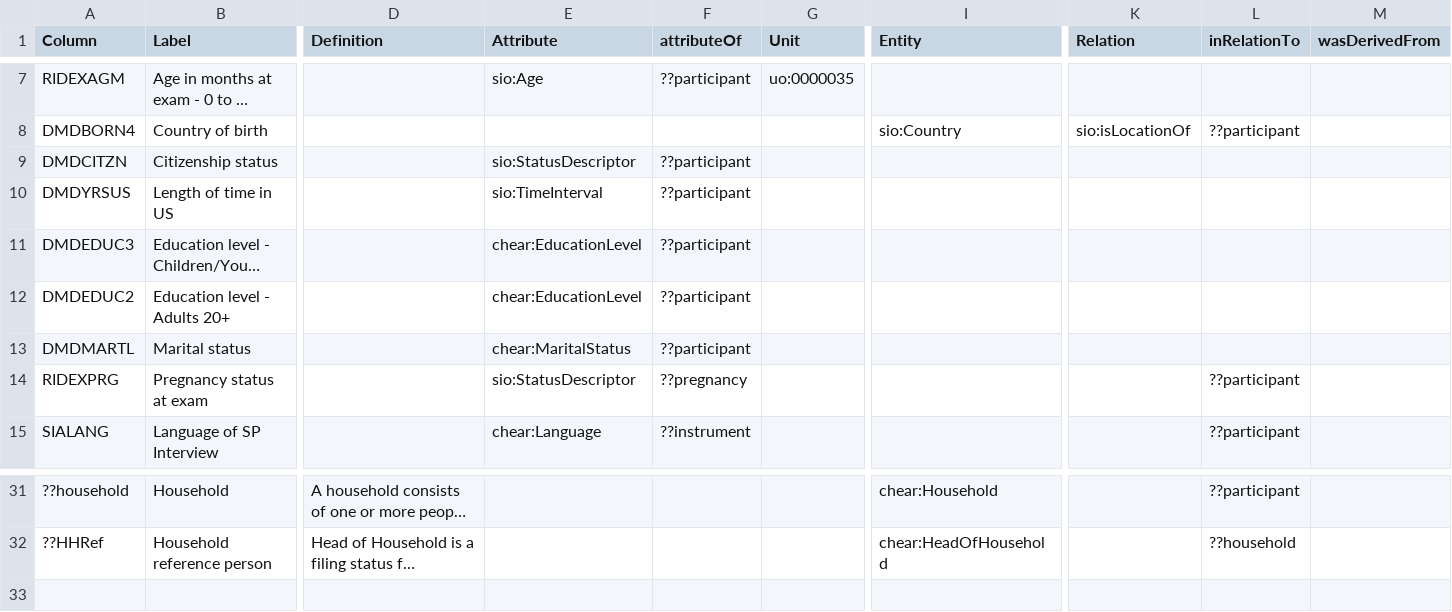
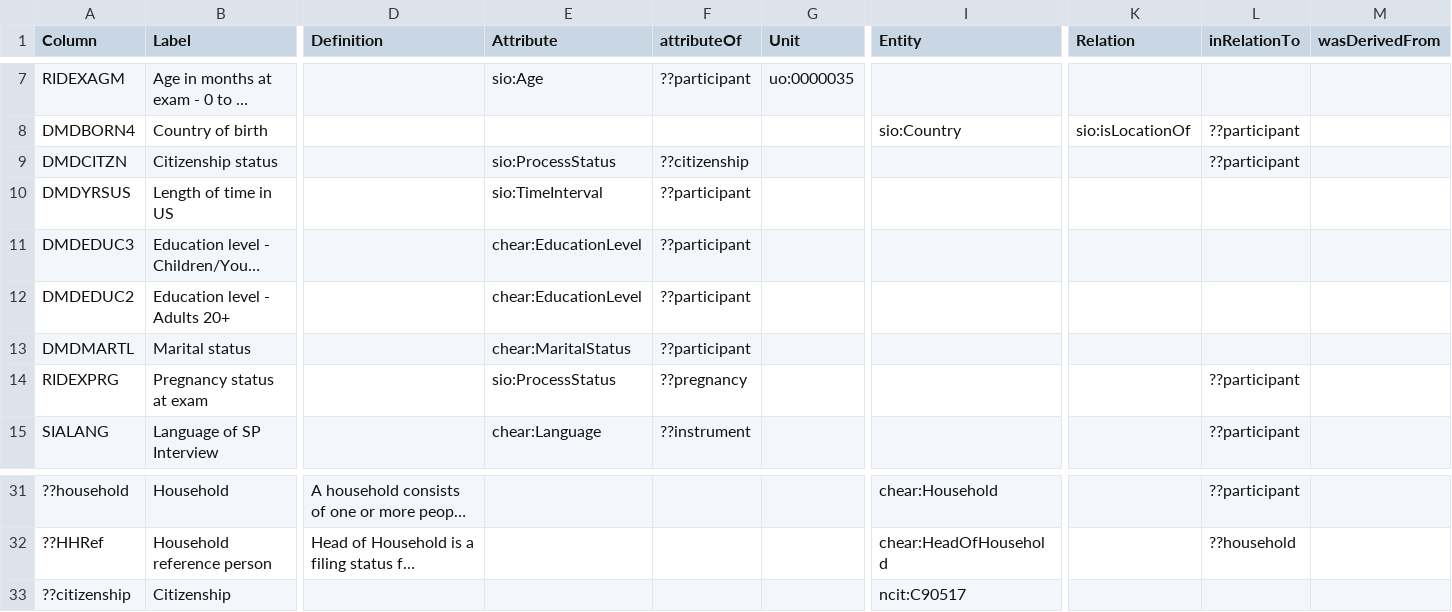
Before and after one commit to tetherless-world/sdd, a CSV file: sdd_resources/NHANES/input/DM/DEMO_H_Doc-DM.csv, drawn as a sheet; only a part is shown, gaps mark what is left out; long unchanged cells end in …; rows hold the shown columns only; the diff names each change by its address in the sheet, - before the commit and + after, or states it on an @@ line.

Commit message:
NHANES demographic minor updates

```diff
--- a/sdd_resources/NHANES/input/DM/DEMO_H_Doc-DM.csv
+++ b/sdd_resources/NHANES/input/DM/DEMO_H_Doc-DM.csv
-E9 (Attribute): sio:StatusDescriptor
+E9 (Attribute): sio:ProcessStatus
-F9 (attributeOf): ??participant
+F9 (attributeOf): ??citizenship
-L9 (inRelationTo): (empty)
+L9 (inRelationTo): ??participant
-E14 (Attribute): sio:StatusDescriptor
+E14 (Attribute): sio:ProcessStatus
+row 33: ??citizenship | Citizenship |  |  |  |  | ncit:C90517
```
Also changed, not shown: 1 other file.
